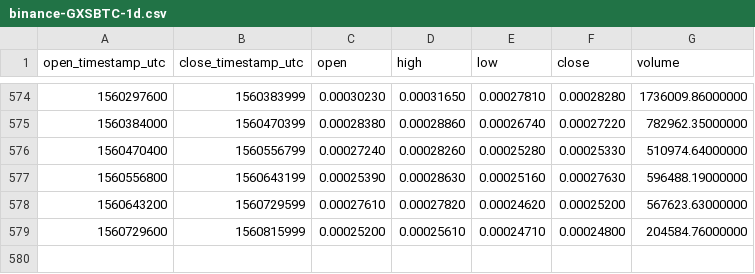
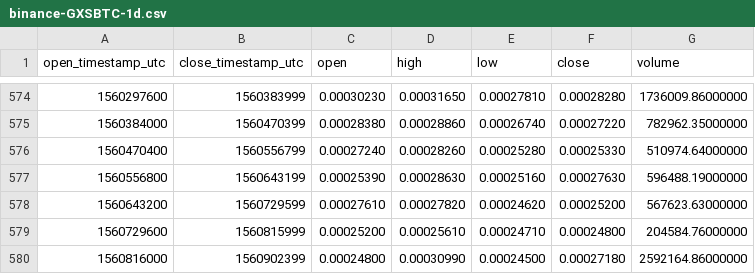
Before and after one commit to cryptobigbro/binance-GXSBTC, a CSV file: binance-GXSBTC-1d.csv, drawn as a sheet; only a part is shown, gaps mark what is left out; the diff names each change by its address in the sheet, - before the commit and + after, or states it on an @@ line.

Commit message:
Update OHLCV data.

```diff
--- a/binance-GXSBTC-1d.csv
+++ b/binance-GXSBTC-1d.csv
+row 580: 1560816000 | 1560902399 | 0.00024800 | 0.00030990 | 0.00024500 | 0.00027180 | 2592164.86000000
```
Also changed, not shown: 1 other file.
